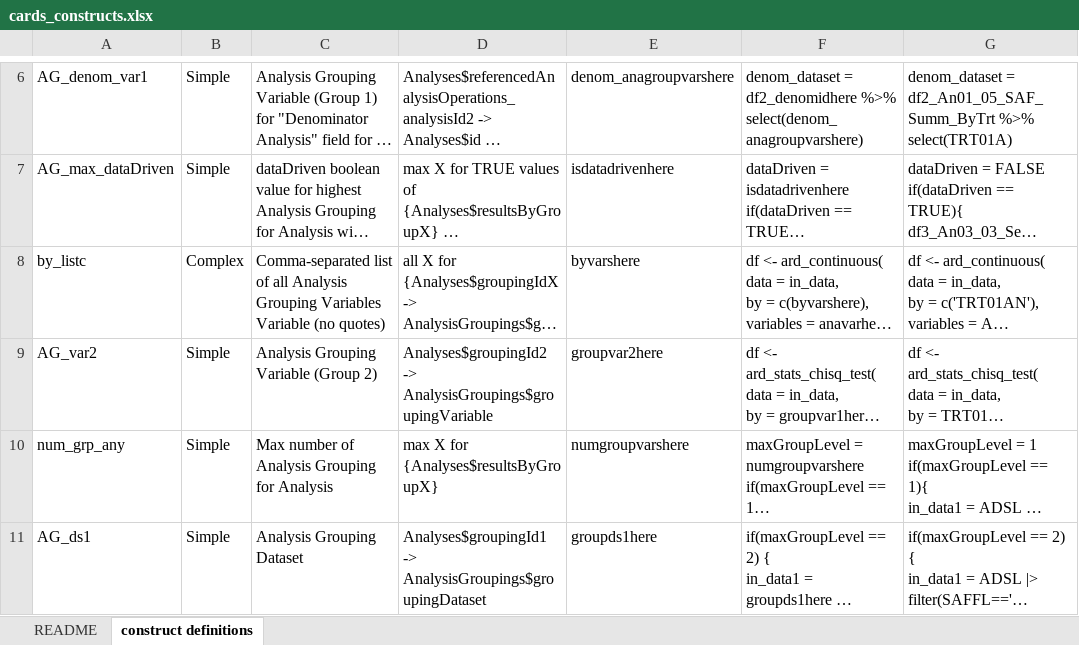
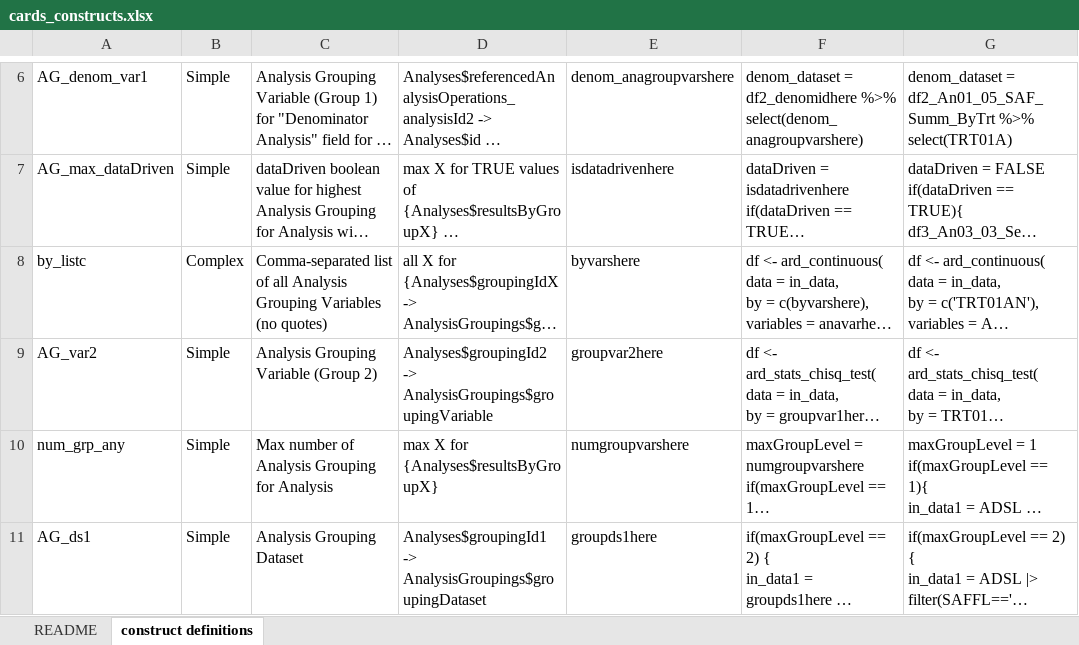
Before and after one commit to clymbclinical/siera, an Excel workbook: inst/extdata/cards_constructs.xlsx, sheet construct definitions, drawn as a sheet; only a part is shown, gaps mark what is left out; long unchanged cells end in …; values as stored, in another font and other column widths than the file's, no borders; the diff names each change by its address in the sheet, - before the commit and + after, or states it on an @@ line.

```diff
--- a/inst/extdata/cards_constructs.xlsx (sheet construct definitions)
+++ b/inst/extdata/cards_constructs.xlsx (sheet construct definitions)
-C8: …Grouping Variables Variable (no quotes)
+C8: …Grouping Variables (no quotes)
```
Also changed, not shown: 1 other file.
